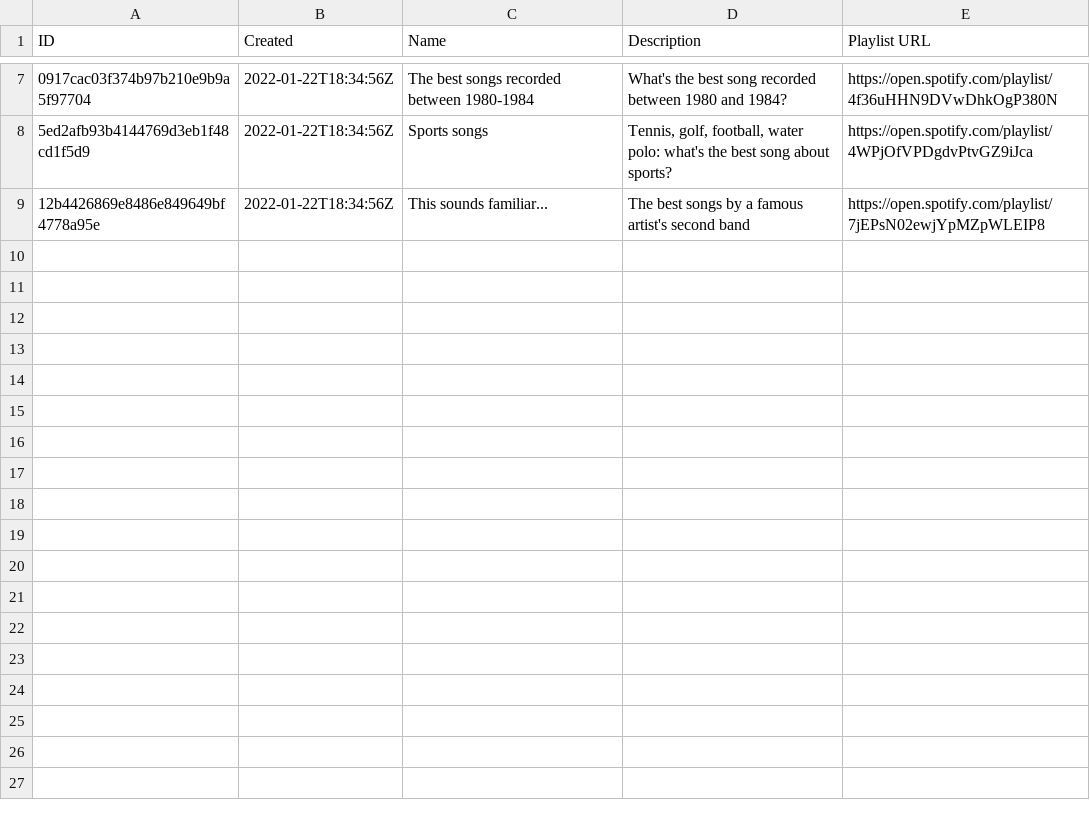
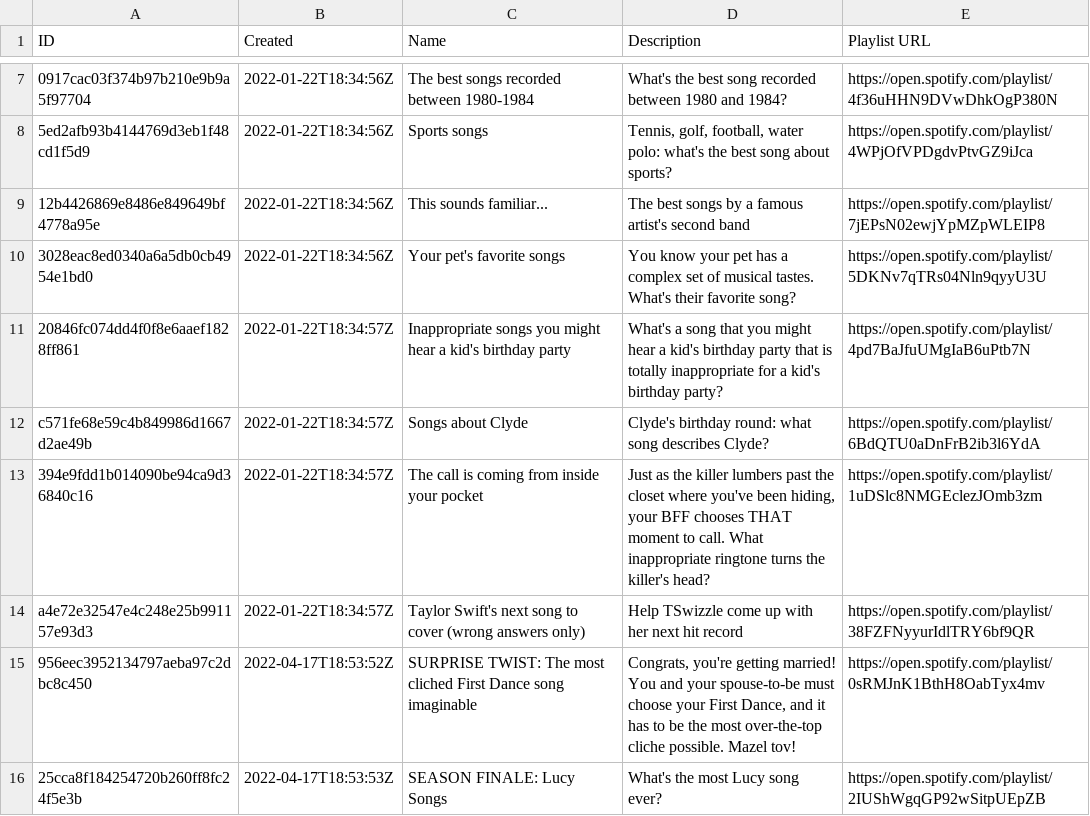
Before and after one commit to clydeiii/musicleague, a CSV file: data/superfam-s1/rounds.csv, drawn as a sheet; only a part is shown, gaps mark what is left out; the diff names each change by its address in the sheet, - before the commit and + after, or states it on an @@ line.

Commit message:
update superfam data

```diff
--- a/data/superfam-s1/rounds.csv
+++ b/data/superfam-s1/rounds.csv
+row 10: 3028eac8ed0340a6a5db0cb4954e1bd0 | 2022-01-22T18:34:56Z | Your pet's favorite songs | You know your pet has a complex set of musical tastes. What's their favorite song? | https://open.spotify.com/playlist/5DKNv7qTRs04Nln9qyyU3U
+row 11: 20846fc074dd4f0f8e6aaef1828ff861 | 2022-01-22T18:34:57Z | Inappropriate songs you might hear a kid's birthday party | What's a song that you might hear a kid's birthday party that is totally inappropriate for a kid's birthday party? | https://open.spotify.com/playlist/4pd7BaJfuUMgIaB6uPtb7N
+row 12: c571fe68e59c4b849986d1667d2ae49b | 2022-01-22T18:34:57Z | Songs about Clyde | Clyde's birthday round: what song describes Clyde? | https://open.spotify.com/playlist/6BdQTU0aDnFrB2ib3l6YdA
+row 13: 394e9fdd1b014090be94ca9d36840c16 | 2022-01-22T18:34:57Z | The call is coming from inside your pocket | Just as the killer lumbers past the closet where you've been hiding, your BFF chooses THAT moment to call. What inappropriate ringtone turns the killer's head? | https://open.spotify.com/playlist/1uDSlc8NMGEclezJOmb3zm
+row 14: a4e72e32547e4c248e25b991157e93d3 | 2022-01-22T18:34:57Z | Taylor Swift's next song to cover (wrong answers only) | Help TSwizzle come up with her next hit record | https://open.spotify.com/playlist/38FZFNyyurIdlTRY6bf9QR
+row 15: 956eec3952134797aeba97c2dbc8c450 | 2022-04-17T18:53:52Z | SURPRISE TWIST: The most cliched First Dance song imaginable | Congrats, you're getting married! You and your spouse-to-be must choose your First Dance, and it has to be the most over-the-top cliche possible. Mazel tov! | https://open.spotify.com/playlist/0sRMJnK1BthH8OabTyx4mv
+row 16: 25cca8f184254720b260ff8fc24f5e3b | 2022-04-17T18:53:53Z | SEASON FINALE: Lucy Songs | What's the most Lucy song ever? | https://open.spotify.com/playlist/2IUShWgqGP92wSitpUEpZB
```
Also changed, not shown: 2 other files.
